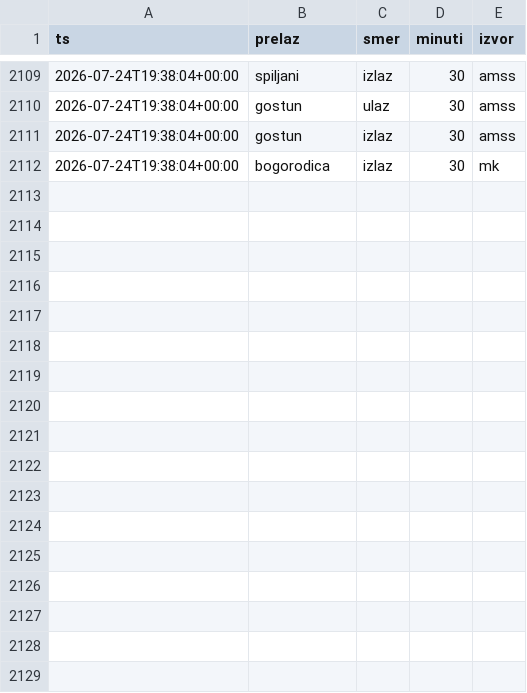
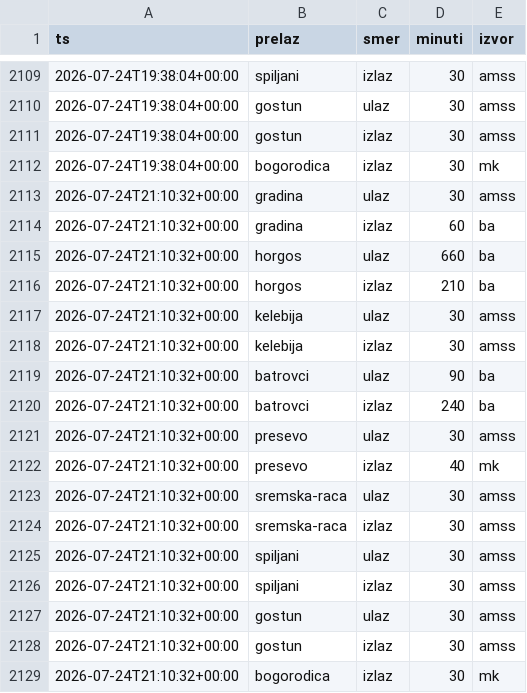
Before and after one commit to vojinovic/Gasolina, a CSV file: istorija.csv, drawn as a sheet; only a part is shown, gaps mark what is left out.

```diff
--- a/istorija.csv
+++ b/istorija.csv
@@ -2112 +2112,18 @@ ts,prelaz,smer,minuti,izvor
 2026-07-24T19:38:04+00:00,bogorodica,izlaz,30,mk
+2026-07-24T21:10:32+00:00,gradina,ulaz,30,amss
+2026-07-24T21:10:32+00:00,gradina,izlaz,60,ba
+2026-07-24T21:10:32+00:00,horgos,ulaz,660,ba
+2026-07-24T21:10:32+00:00,horgos,izlaz,210,ba
+2026-07-24T21:10:32+00:00,kelebija,ulaz,30,amss
+2026-07-24T21:10:32+00:00,kelebija,izlaz,30,amss
+2026-07-24T21:10:32+00:00,batrovci,ulaz,90,ba
+2026-07-24T21:10:32+00:00,batrovci,izlaz,240,ba
+2026-07-24T21:10:32+00:00,presevo,ulaz,30,amss
+2026-07-24T21:10:32+00:00,presevo,izlaz,40,mk
+2026-07-24T21:10:32+00:00,sremska-raca,ulaz,30,amss
+2026-07-24T21:10:32+00:00,sremska-raca,izlaz,30,amss
+2026-07-24T21:10:32+00:00,spiljani,ulaz,30,amss
+2026-07-24T21:10:32+00:00,spiljani,izlaz,30,amss
+2026-07-24T21:10:32+00:00,gostun,ulaz,30,amss
+2026-07-24T21:10:32+00:00,gostun,izlaz,30,amss
+2026-07-24T21:10:32+00:00,bogorodica,izlaz,30,mk
```
Also changed, not shown: 1 other file.
